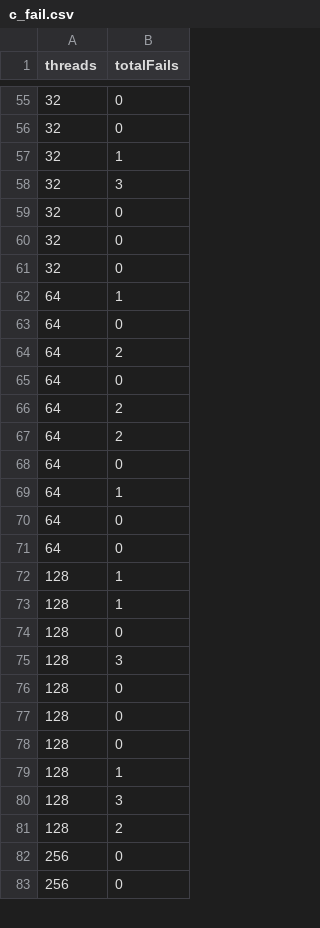
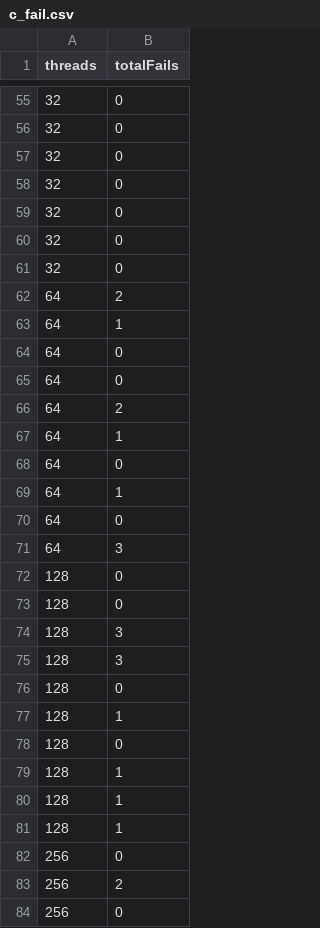
Before and after one commit to AllenJue/threadpool, a CSV file: timing/c_fail.csv, drawn as a sheet; only a part is shown, gaps mark what is left out; the diff covers the shown part only.

Commit message:
Update c_timing

```diff
--- a/timing/c_fail.csv
+++ b/timing/c_fail.csv
@@ -56,4 +56,2 @@ threads, totalFails
 32, 0
-32, 1
-32, 3
 32, 0
@@ -61,8 +59,10 @@ threads, totalFails
 32, 0
+32, 0
+32, 0
+64, 2
 64, 1
 64, 0
-64, 2
 64, 0
 64, 2
-64, 2
+64, 1
 64, 0
@@ -70,14 +70,15 @@ threads, totalFails
 64, 0
-64, 0
+64, 3
+128, 0
+128, 0
+128, 3
+128, 3
+128, 0
+128, 1
+128, 0
 128, 1
 128, 1
-128, 0
-128, 3
-128, 0
-128, 0
-128, 0
 128, 1
-128, 3
-128, 2
 256, 0
+256, 2
 256, 0
```
Also changed, not shown: 9 added rows, 10 removed rows, 19 moved rows and 4 edited cells elsewhere in this file, 5 other files.
